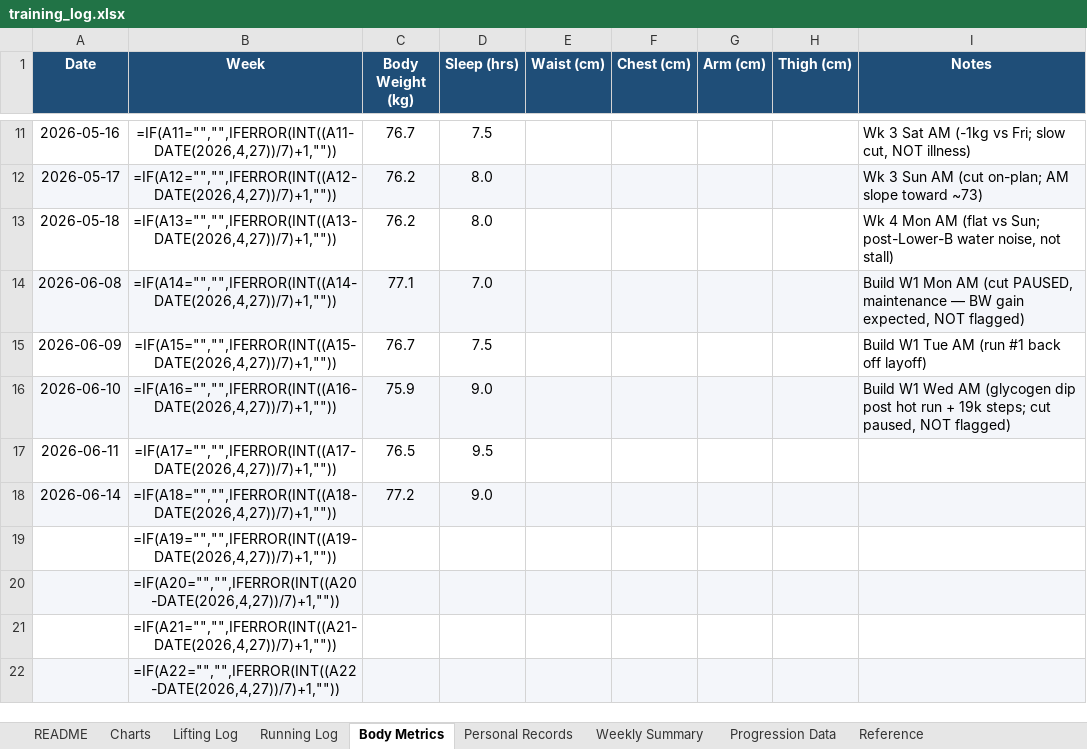
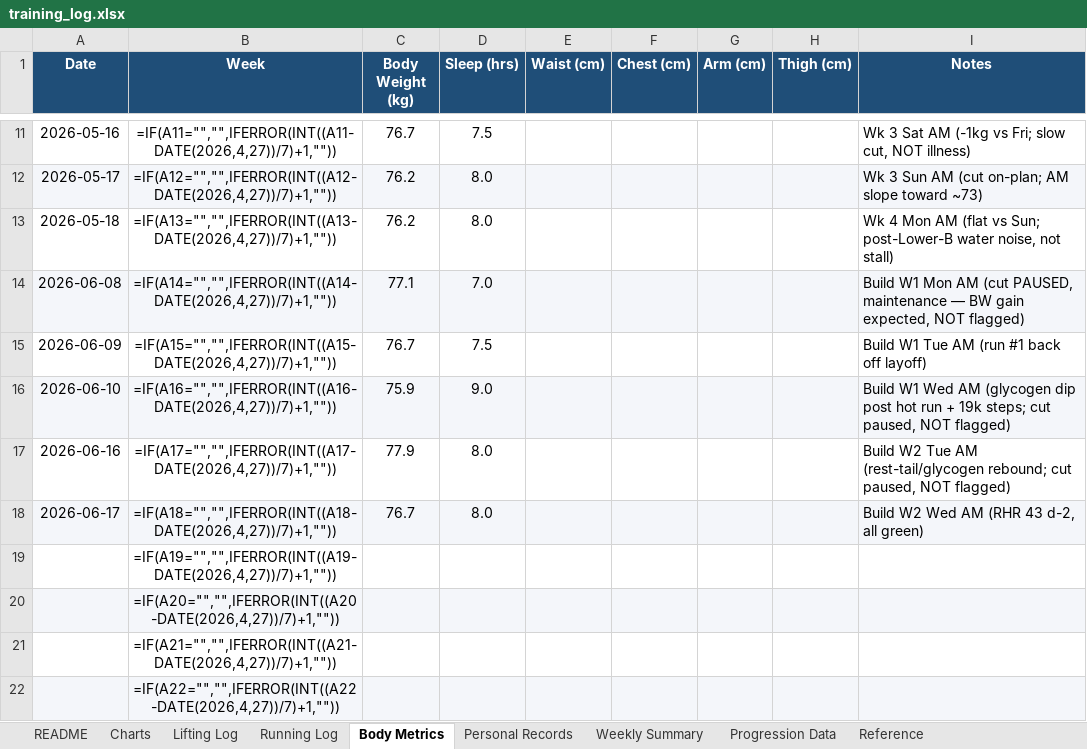
Before and after one commit to Giusepe-3/Training, an Excel workbook: logs/training_log.xlsx, sheet Body Metrics, drawn as a sheet; only a part is shown, gaps mark what is left out; values as stored, in another font and other column widths than the file's, no borders; formulas without a stored value are shown as written; the diff names each change by its address in the sheet, - before the commit and + after, or states it on an @@ line.

```diff
--- a/logs/training_log.xlsx (sheet Body Metrics)
+++ b/logs/training_log.xlsx (sheet Body Metrics)
-A17 (Date): 2026-06-11
+A17 (Date): 2026-06-16
-C17 (Body Weight (kg)): 76.5
+C17 (Body Weight (kg)): 77.9
-D17 (Sleep (hrs)): 9.5
+D17 (Sleep (hrs)): 8.0
-I17 (Notes): (empty)
+I17 (Notes): Build W2 Tue AM (rest-tail/glycogen rebound; cut paused, NOT flagged)
-A18 (Date): 2026-06-14
+A18 (Date): 2026-06-17
-C18 (Body Weight (kg)): 77.2
+C18 (Body Weight (kg)): 76.7
-D18 (Sleep (hrs)): 9.0
+D18 (Sleep (hrs)): 8.0
-I18 (Notes): (empty)
+I18 (Notes): Build W2 Wed AM (RHR 43 d-2, all green)
```
Also changed, not shown: sheet Lifting Log, sheet Running Log, charts or pictures, 4 other files.
